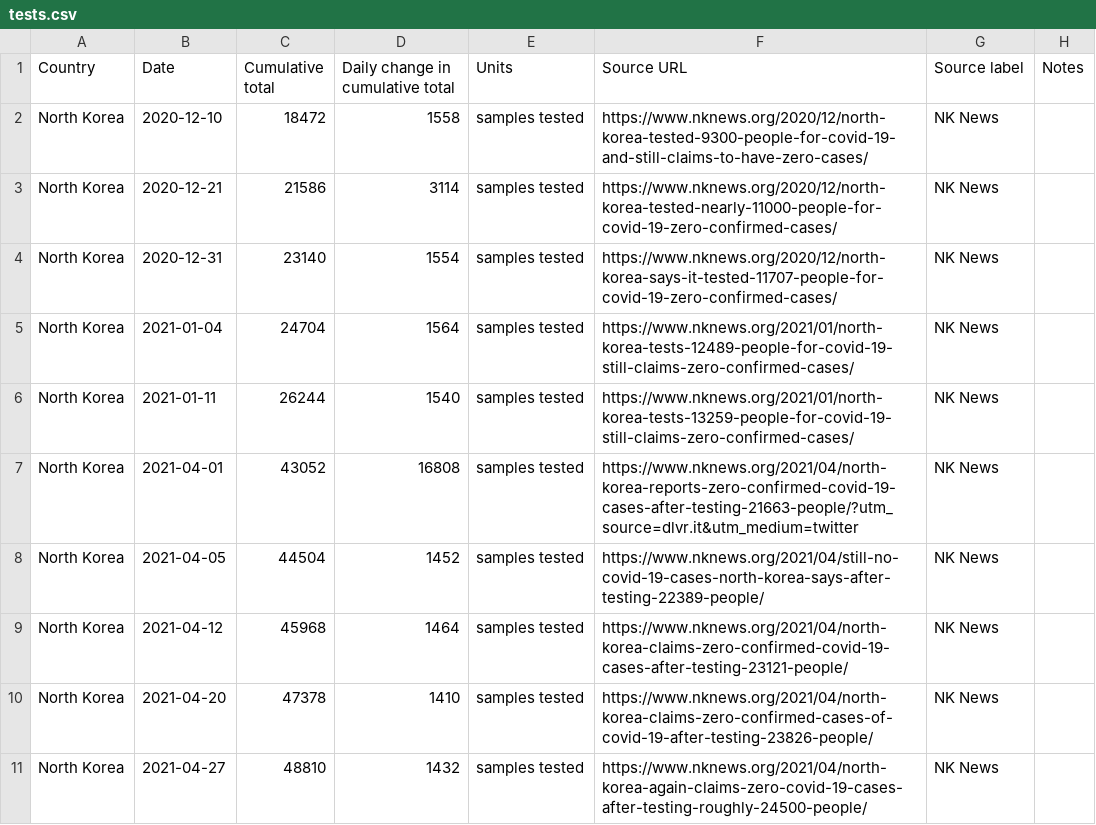
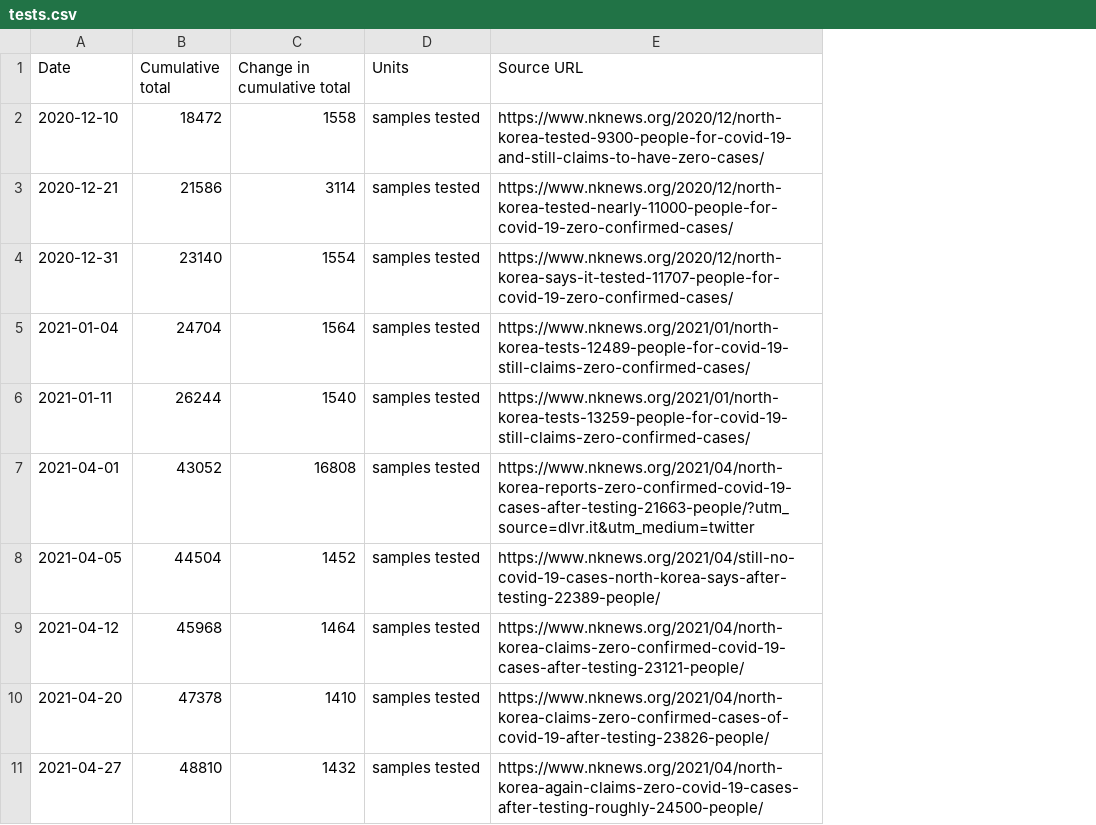
Before and after one commit to paarriagadap/paarriagadap.github.io, a CSV file: dprk-covid/tests.csv, drawn as a sheet; only a part is shown; removed rows and columns are numbered as before the commit, all else as after; the diff names each change by its address in the sheet, - before the commit and + after, or states it on an @@ line.

```diff
--- a/dprk-covid/tests.csv
+++ b/dprk-covid/tests.csv
-column A (Country), rows 2-11: all North Korea
-column G (Source label), rows 2-11: all NK News
-column H (Notes), empty
-C1: Daily change in cumulative total
+C1: Change in cumulative total
```
Also changed, not shown: 2 other files.
